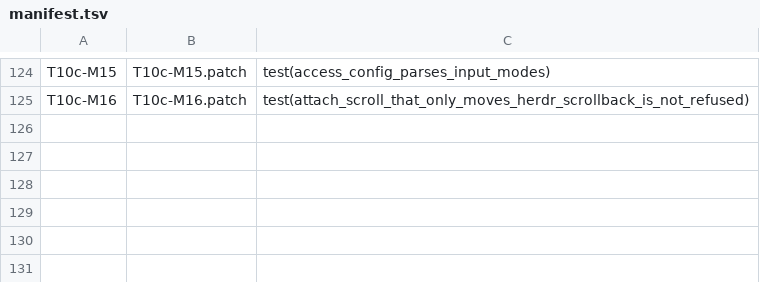
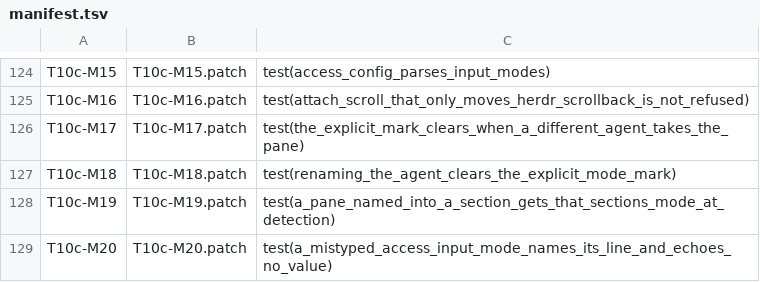
Before and after one commit to Exploded-views/herdr, a TSV file: scripts/fork/mutants/manifest.tsv, drawn as a sheet; only a part is shown, gaps mark what is left out; the diff names each change by its address in the sheet, - before the commit and + after, or states it on an @@ line.

```diff
--- a/scripts/fork/mutants/manifest.tsv
+++ b/scripts/fork/mutants/manifest.tsv
+row 126: T10c-M17 | T10c-M17.patch | test(the_explicit_mark_clears_when_a_different_agent_takes_the_pane)
+row 127: T10c-M18 | T10c-M18.patch | test(renaming_the_agent_clears_the_explicit_mode_mark)
+row 128: T10c-M19 | T10c-M19.patch | test(a_pane_named_into_a_section_gets_that_sections_mode_at_detection)
+row 129: T10c-M20 | T10c-M20.patch | test(a_mistyped_access_input_mode_names_its_line_and_echoes_no_value)
```
Also changed, not shown: 25 other files.
